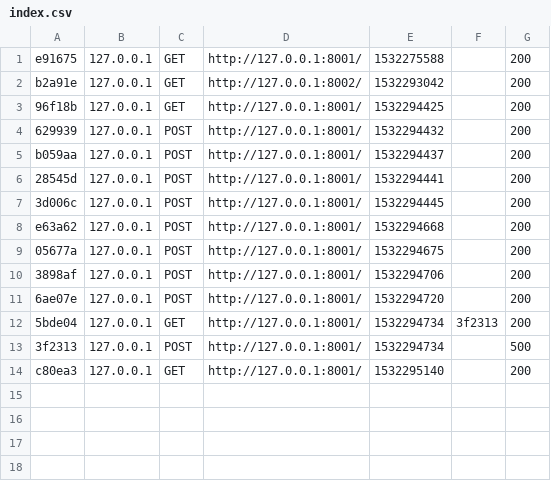
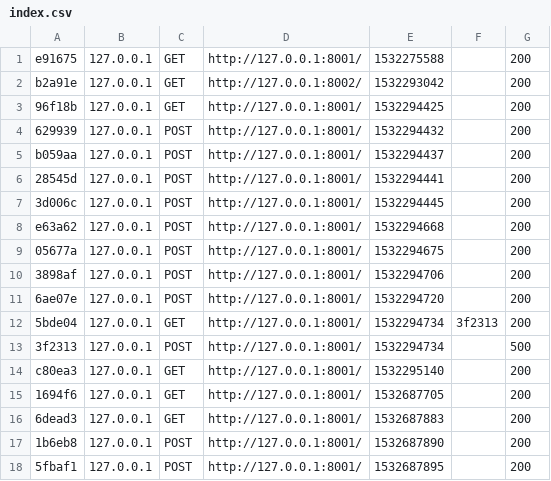
Before and after one commit to ElenaSei/Software-Technologies, a CSV file: PHP - CalculatorSkeleton/var/cache/dev/profiler/index.csv, drawn as a sheet.

Commit message:
PHP Calculator

```diff
--- a/PHP - CalculatorSkeleton/var/cache/dev/profiler/index.csv
+++ b/PHP - CalculatorSkeleton/var/cache/dev/profiler/index.csv
@@ -14 +14,5 @@ e63a62,127.0.0.1,POST,http://127.0.0.1:8001/,1532294668,,200
 c80ea3,127.0.0.1,GET,http://127.0.0.1:8001/,1532295140,,200
+1694f6,127.0.0.1,GET,http://127.0.0.1:8001/,1532687705,,200
+6dead3,127.0.0.1,GET,http://127.0.0.1:8001/,1532687883,,200
+1b6eb8,127.0.0.1,POST,http://127.0.0.1:8001/,1532687890,,200
+5fbaf1,127.0.0.1,POST,http://127.0.0.1:8001/,1532687895,,200
```
Also changed, not shown: 7 other files.
